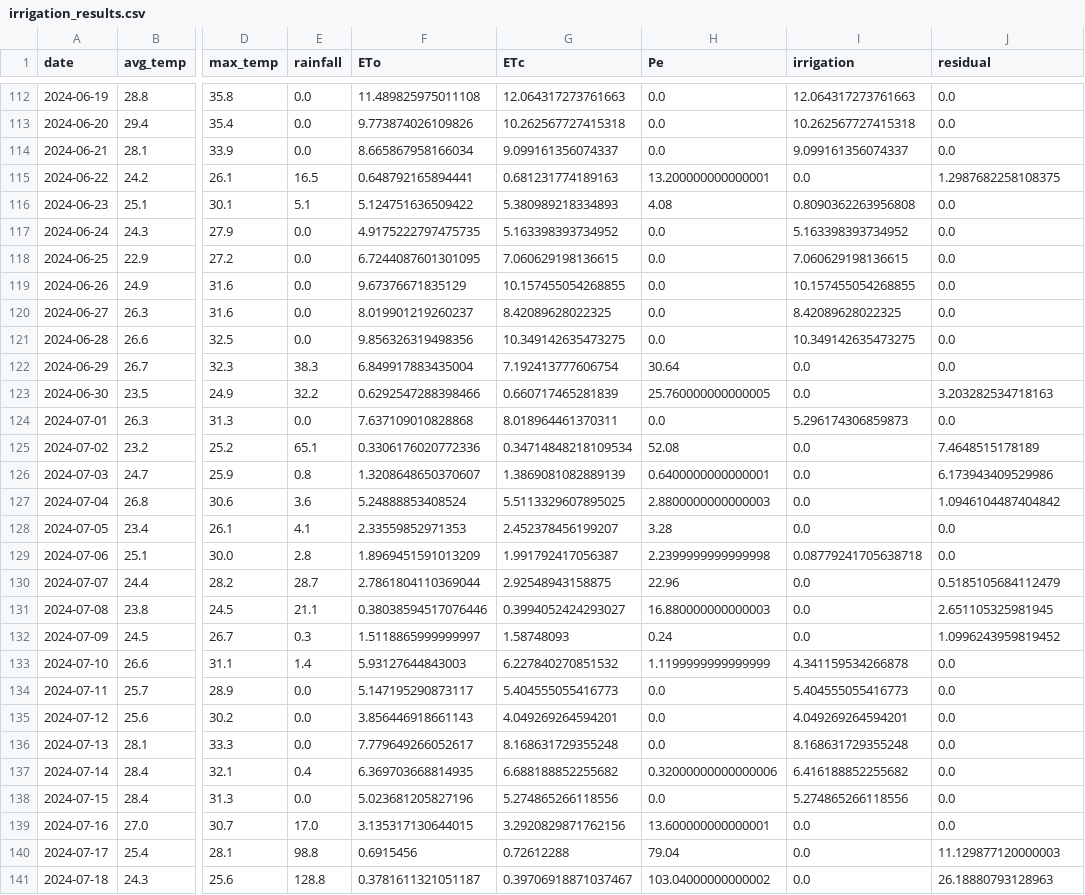
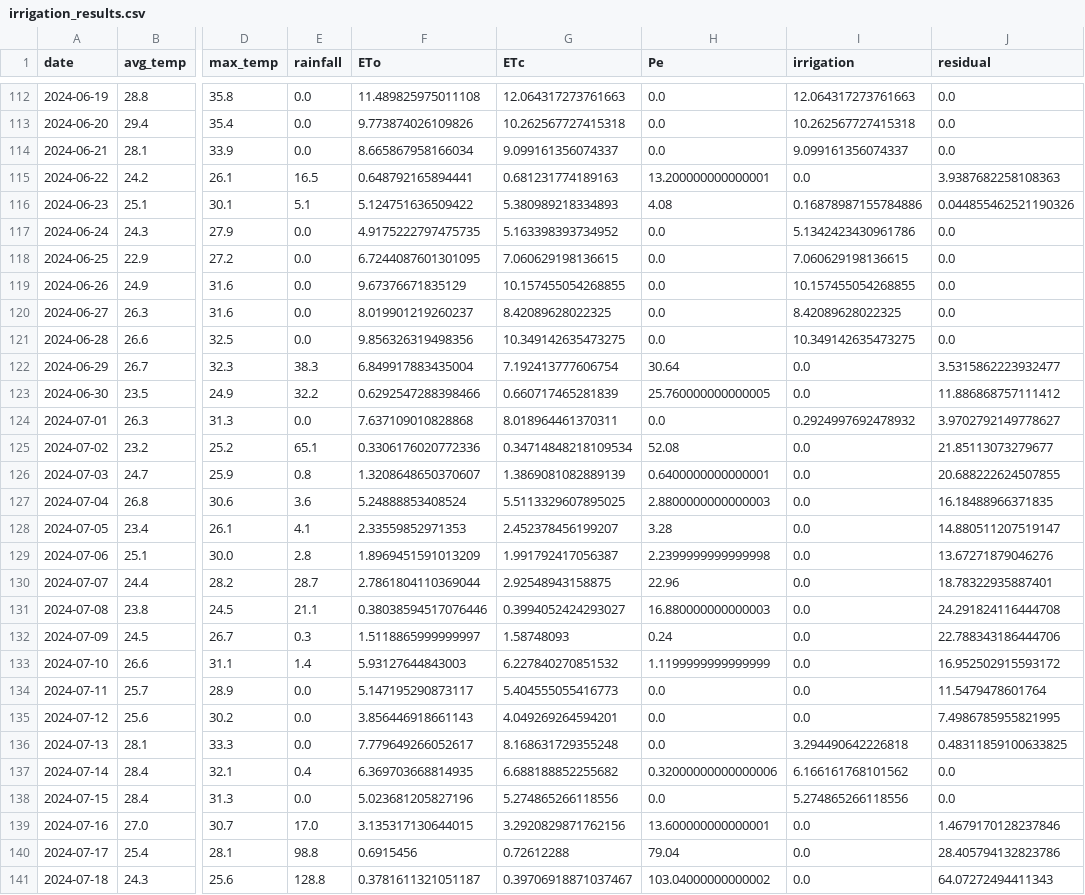
Before and after one commit to taekyounglee1224/KHUTHON_2025, a CSV file: results/irrigation_results.csv, drawn as a sheet; only a part is shown, gaps mark what is left out; the diff covers the shown part only; the diff names each change by its address in the sheet, - before the commit and + after, or states it on an @@ line.

```diff
--- a/results/irrigation_results.csv
+++ b/results/irrigation_results.csv
-J115 (residual): 1.2987682258108375
+J115 (residual): 3.9387682258108363
-I116 (irrigation): 0.8090362263956808
+I116 (irrigation): 0.16878987155784886
-J116 (residual): 0.0
+J116 (residual): 0.044855462521190326
-I117 (irrigation): 5.163398393734952
+I117 (irrigation): 5.1342423430961786
-J122 (residual): 0.0
+J122 (residual): 3.5315862223932477
-J123 (residual): 3.203282534718163
+J123 (residual): 11.886868757111412
-I124 (irrigation): 5.296174306859873
+I124 (irrigation): 0.2924997692478932
-J124 (residual): 0.0
+J124 (residual): 3.9702792149778627
-J125 (residual): 7.4648515178189
+J125 (residual): 21.85113073279677
-J126 (residual): 6.173943409529986
+J126 (residual): 20.688222624507855
-J127 (residual): 1.0946104487404842
+J127 (residual): 16.18488966371835
-J128 (residual): 0.0
+J128 (residual): 14.880511207519147
-I129 (irrigation): 0.08779241705638718
+I129 (irrigation): 0.0
-J129 (residual): 0.0
+J129 (residual): 13.67271879046276
-J130 (residual): 0.5185105684112479
+J130 (residual): 18.78322935887401
-J131 (residual): 2.651105325981945
+J131 (residual): 24.291824116444708
-J132 (residual): 1.0996243959819452
+J132 (residual): 22.788343186444706
-I133 (irrigation): 4.341159534266878
+I133 (irrigation): 0.0
-J133 (residual): 0.0
+J133 (residual): 16.952502915593172
-I134 (irrigation): 5.404555055416773
+I134 (irrigation): 0.0
-J134 (residual): 0.0
+J134 (residual): 11.5479478601764
-I135 (irrigation): 4.049269264594201
+I135 (irrigation): 0.0
-J135 (residual): 0.0
+J135 (residual): 7.4986785955821995
-I136 (irrigation): 8.168631729355248
+I136 (irrigation): 3.294490642226818
-J136 (residual): 0.0
+J136 (residual): 0.48311859100633825
-I137 (irrigation): 6.416188852255682
+I137 (irrigation): 6.166161768101562
-J139 (residual): 0.0
+J139 (residual): 1.4679170128237846
-J140 (residual): 11.129877120000003
+J140 (residual): 28.405794132823786
-J141 (residual): 26.18880793128963
+J141 (residual): 64.07272494411343
```
Also changed, not shown: 89 edited cells elsewhere in this file, 3 other files.
